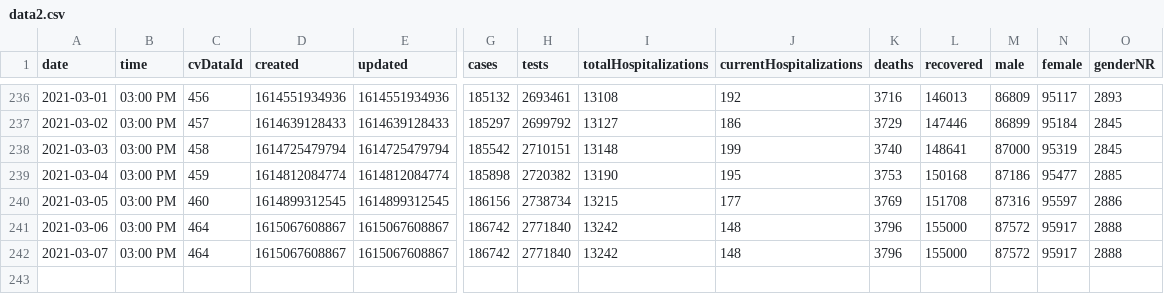
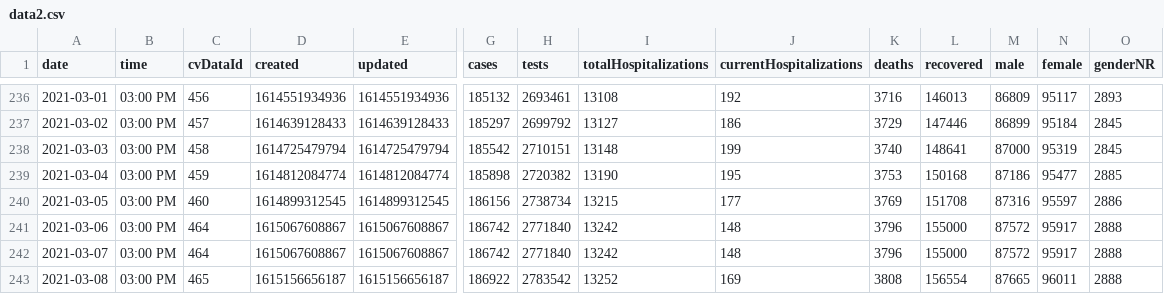
Before and after one commit to jonzingale/jonzingale.github.io, a CSV file: covid19/data/data2.csv, drawn as a sheet; only a part is shown, gaps mark what is left out; rows hold the shown columns only; the diff names each change by its address in the sheet, - before the commit and + after, or states it on an @@ line.

Commit message:
daily data

```diff
--- a/covid19/data/data2.csv
+++ b/covid19/data/data2.csv
+row 243: 2021-03-08 | 03:00 PM | 465 | 1615156656187 | 1615156656187 | 186922 | 2783542 | 13252 | 169 | 3808 | 156554 | 87665 | 96011 | 2888
```
Also changed, not shown: covid19/data/counties/Bernalillo.csv, covid19/data/counties/Dona_Ana.csv, 34 other files.
